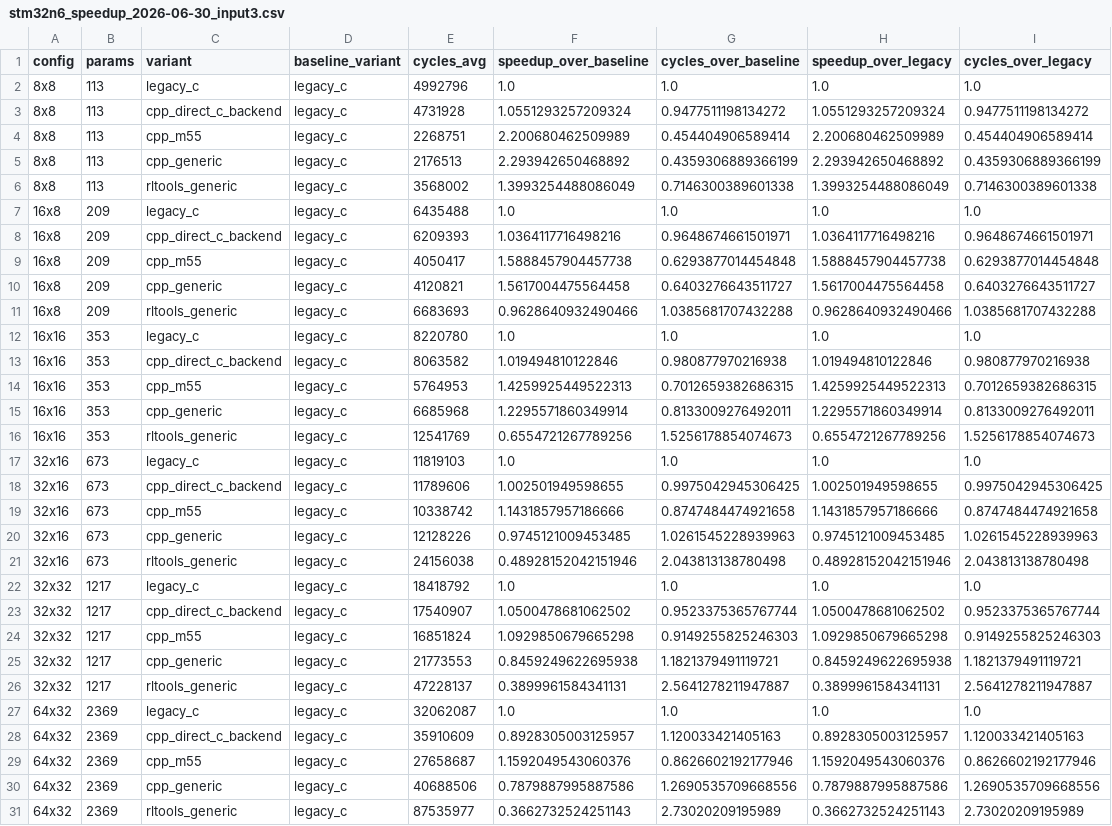
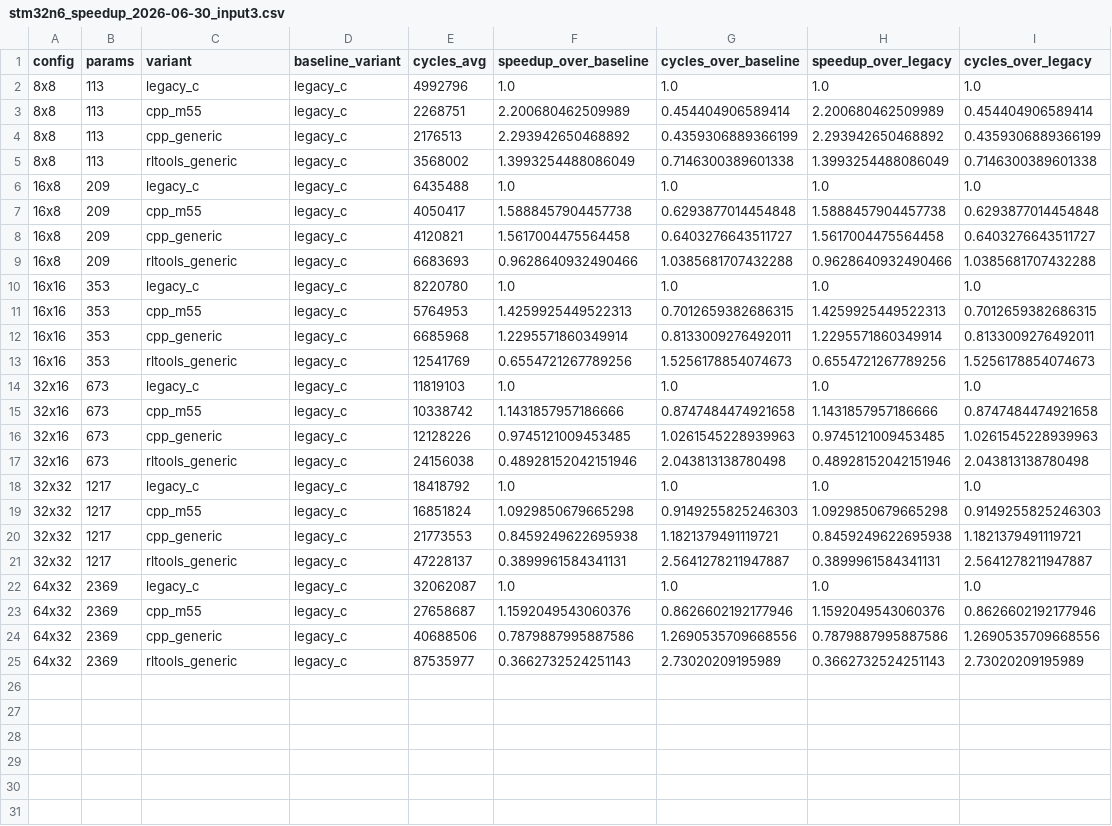
Before and after one commit to Nico281102/edgelearning-cpp, a CSV file: benchmarks/firmware/stm32n6/el_cvscpp_ablation/results/stm32n6_speedup_2026-06-30_input3.csv, drawn as a sheet.

```diff
--- a/benchmarks/firmware/stm32n6/el_cvscpp_ablation/results/stm32n6_speedup_2026-06-30_input3.csv
+++ b/benchmarks/firmware/stm32n6/el_cvscpp_ablation/results/stm32n6_speedup_2026-06-30_input3.csv
@@ -2,3 +2,2 @@ config,params,variant,baseline_variant,cycles_avg,speedup_over_baseline,cycles_o
 8x8,113,legacy_c,legacy_c,4992796,1.0,1.0,1.0,1.0
-8x8,113,cpp_direct_c_backend,legacy_c,4731928,1.0551293257209324,0.9477511198134272,1.0551293257209324,0.9477511198134272
 8x8,113,cpp_m55,legacy_c,2268751,2.200680462509989,0.454404906589414,2.200680462509989,0.454404906589414
@@ -7,3 +6,2 @@ config,params,variant,baseline_variant,cycles_avg,speedup_over_baseline,cycles_o
 16x8,209,legacy_c,legacy_c,6435488,1.0,1.0,1.0,1.0
-16x8,209,cpp_direct_c_backend,legacy_c,6209393,1.0364117716498216,0.9648674661501971,1.0364117716498216,0.9648674661501971
 16x8,209,cpp_m55,legacy_c,4050417,1.5888457904457738,0.6293877014454848,1.5888457904457738,0.6293877014454848
@@ -12,3 +10,2 @@ config,params,variant,baseline_variant,cycles_avg,speedup_over_baseline,cycles_o
 16x16,353,legacy_c,legacy_c,8220780,1.0,1.0,1.0,1.0
-16x16,353,cpp_direct_c_backend,legacy_c,8063582,1.019494810122846,0.980877970216938,1.019494810122846,0.980877970216938
 16x16,353,cpp_m55,legacy_c,5764953,1.4259925449522313,0.7012659382686315,1.4259925449522313,0.7012659382686315
@@ -17,3 +14,2 @@ config,params,variant,baseline_variant,cycles_avg,speedup_over_baseline,cycles_o
 32x16,673,legacy_c,legacy_c,11819103,1.0,1.0,1.0,1.0
-32x16,673,cpp_direct_c_backend,legacy_c,11789606,1.002501949598655,0.9975042945306425,1.002501949598655,0.9975042945306425
 32x16,673,cpp_m55,legacy_c,10338742,1.1431857957186666,0.8747484474921658,1.1431857957186666,0.8747484474921658
@@ -22,3 +18,2 @@ config,params,variant,baseline_variant,cycles_avg,speedup_over_baseline,cycles_o
 32x32,1217,legacy_c,legacy_c,18418792,1.0,1.0,1.0,1.0
-32x32,1217,cpp_direct_c_backend,legacy_c,17540907,1.0500478681062502,0.9523375365767744,1.0500478681062502,0.9523375365767744
 32x32,1217,cpp_m55,legacy_c,16851824,1.0929850679665298,0.9149255825246303,1.0929850679665298,0.9149255825246303
@@ -27,3 +22,2 @@ config,params,variant,baseline_variant,cycles_avg,speedup_over_baseline,cycles_o
 64x32,2369,legacy_c,legacy_c,32062087,1.0,1.0,1.0,1.0
-64x32,2369,cpp_direct_c_backend,legacy_c,35910609,0.8928305003125957,1.120033421405163,0.8928305003125957,1.120033421405163
 64x32,2369,cpp_m55,legacy_c,27658687,1.1592049543060376,0.8626602192177946,1.1592049543060376,0.8626602192177946
```
Also changed, not shown: benchmarks/firmware/stm32n6/el_cvscpp_ablation/results/stm32n6_convergence_2026-06-30_input3.csv, benchmarks/firmware/stm32n6/el_cvscpp_ablation/results/stm32n6_elf_component_breakdown_2026-06-30_input3.csv, 10 other files.
